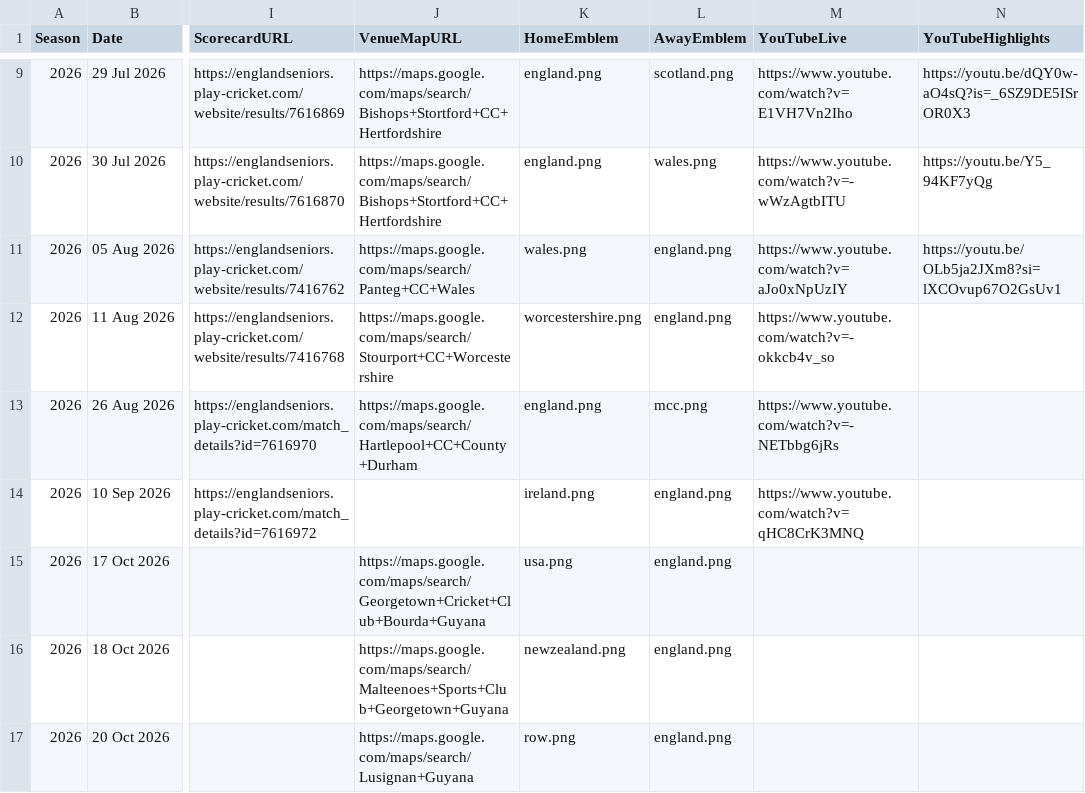
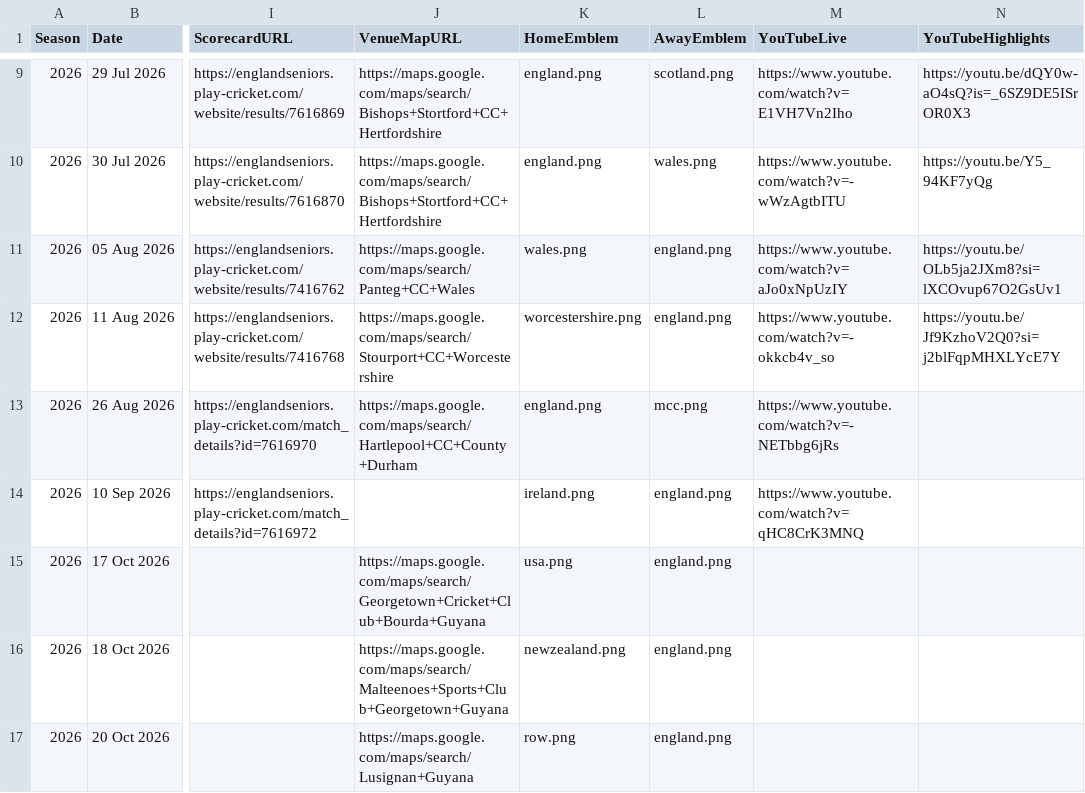
Before and after one commit to Eng40sCricket/eng40s-website, a CSV file: assets/data/matches.csv, drawn as a sheet; only a part is shown, gaps mark what is left out; the diff names each change by its address in the sheet, - before the commit and + after, or states it on an @@ line.

Commit message:
Match admin: highlights for Worcestershire Over 40s v England Lions Over 40s (11 Aug 2026)

```diff
--- a/assets/data/matches.csv
+++ b/assets/data/matches.csv
-N12 (YouTubeHighlights): (empty)
+N12 (YouTubeHighlights): https://youtu.be/Jf9KzhoV2Q0?si=j2blFqpMHXLYcE7Y
```
